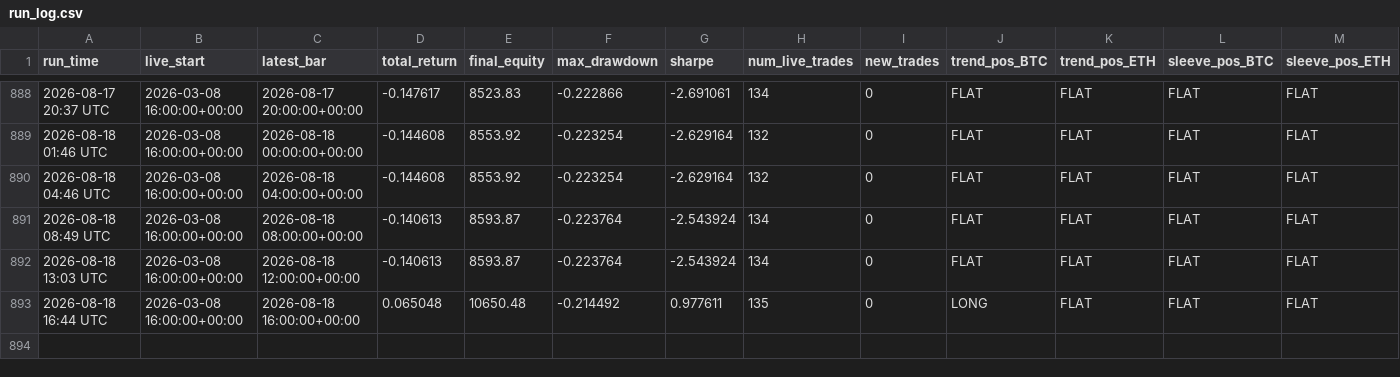
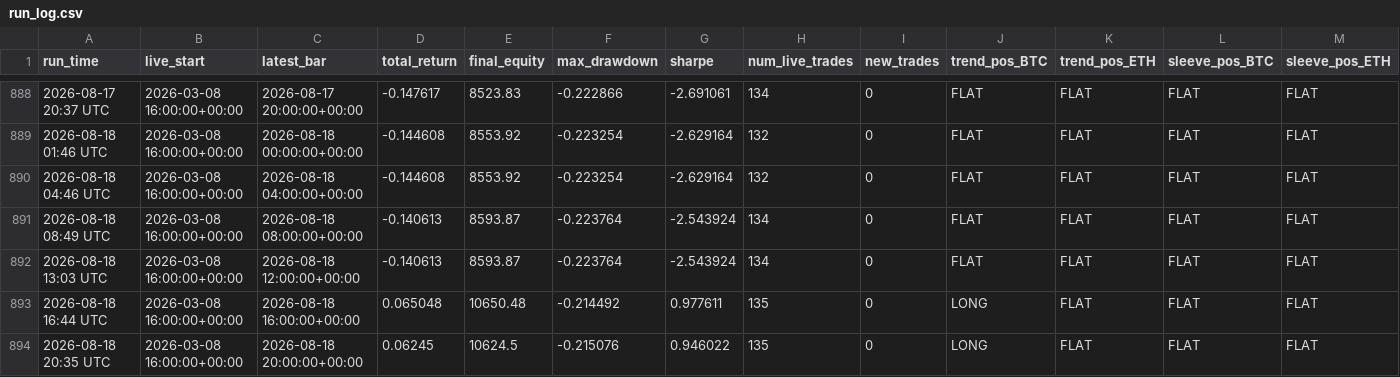
Before and after one commit to baeks0414/quant-4h-dual, a CSV file: results/paper_live_rt/run_log.csv, drawn as a sheet; only a part is shown, gaps mark what is left out; rows hold the shown columns only; the diff names each change by its address in the sheet, - before the commit and + after, or states it on an @@ line.

```diff
--- a/results/paper_live_rt/run_log.csv
+++ b/results/paper_live_rt/run_log.csv
+row 894: 2026-08-18 20:35 UTC | 2026-03-08 16:00:00+00:00 | 2026-08-18 20:00:00+00:00 | 0.06245 | 10624.5 | -0.215076 | 0.946022 | 135 | 0 | LONG | FLAT | FLAT | FLAT
```
Also changed, not shown: results/paper_live_rt/equity_curve.csv, 1 other file.
